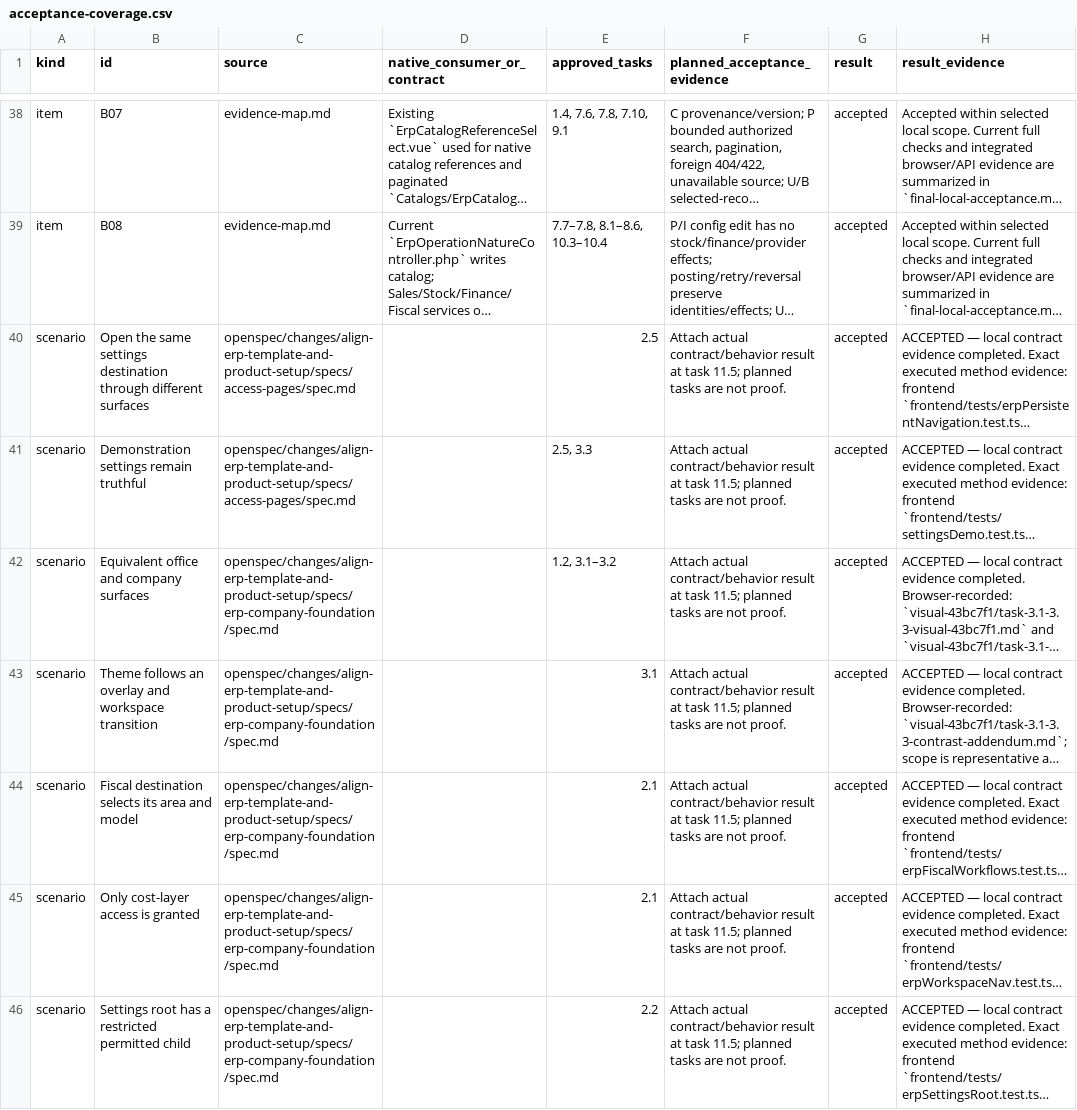
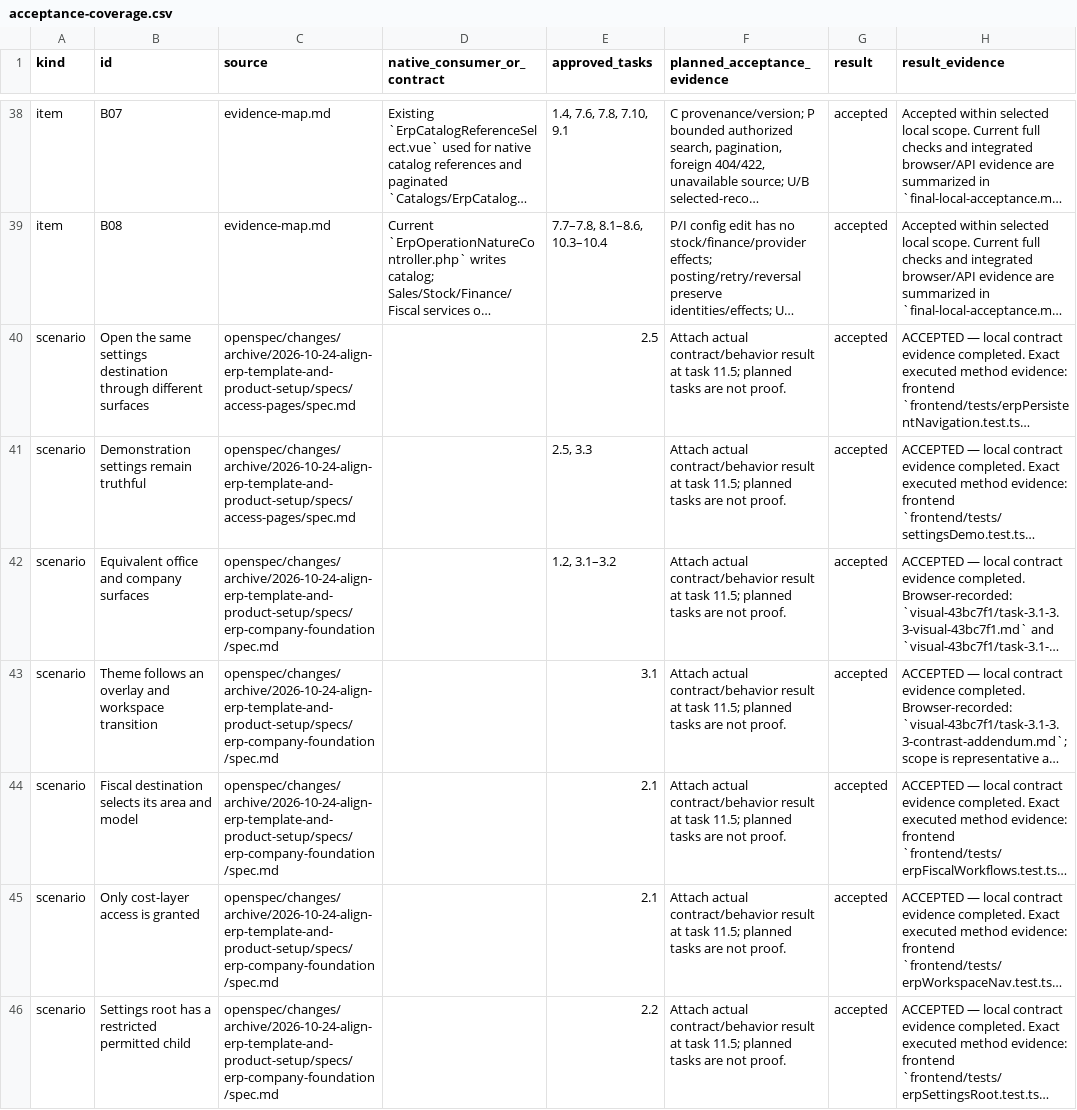
Before and after one commit to opmonihub/opmoni, a CSV file: docs/reviews/2026-10-23-erp-template-product-setup/acceptance-coverage.csv, drawn as a sheet; only a part is shown, gaps mark what is left out; long unchanged cells end in …; the diff covers the shown part only; the diff names each change by its address in the sheet, - before the commit and + after, or states it on an @@ line.

Commit message:
chore(erp): commit spec archives and onboarding alert refinement

```diff
--- a/docs/reviews/2026-10-23-erp-template-product-setup/acceptance-coverage.csv
+++ b/docs/reviews/2026-10-23-erp-template-product-setup/acceptance-coverage.csv
-C40:C41 (source): openspec/changes/align-erp-template-and-product-setup/specs/access-pages/spec.md
+C40:C41 (source): openspec/changes/archive/2026-10-24-align-erp-template-and-product-setup/specs/access-pages/spec.md
-C42:C46 (source): openspec/changes/align-erp-template-and-product-setup/specs/erp-company-foundation/spec.md
+C42:C46 (source): openspec/changes/archive/2026-10-24-align-erp-template-and-product-setup/specs/erp-company-foundation/spec.md
```
Also changed, not shown: 84 edited cells elsewhere in this file, docs/reviews/2026-10-24-office-erp-commercial-management/scenario-crosswalk.csv, 52 other files.
